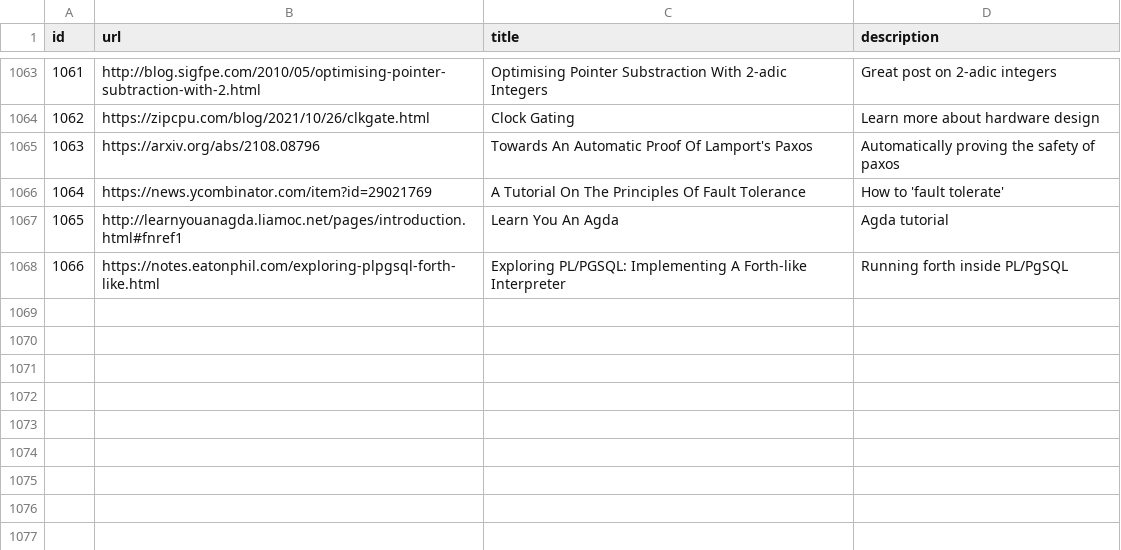
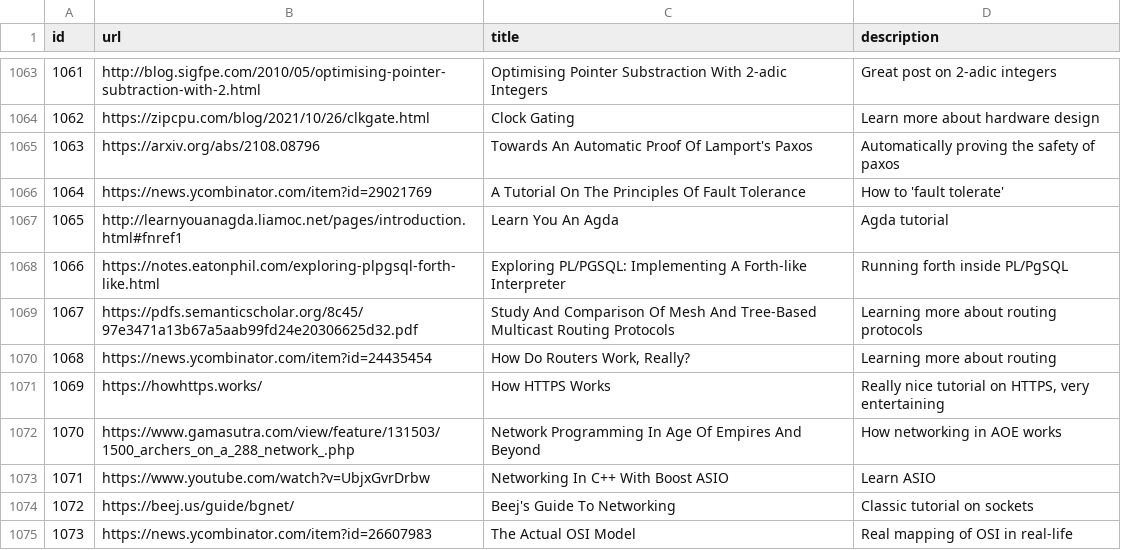
Before and after one commit to AlexandruIca/Stuff, a CSV file: data/links.csv, drawn as a sheet; only a part is shown, gaps mark what is left out.

Commit message:
New links

```diff
--- a/data/links.csv
+++ b/data/links.csv
@@ -1068 +1068,8 @@ id,url,title,description
 1066,"https://notes.eatonphil.com/exploring-plpgsql-forth-like.html","Exploring PL/PGSQL: Implementing A Forth-like Interpreter","Running forth inside PL/PgSQL"
+1067,"https://pdfs.semanticscholar.org/8c45/97e3471a13b67a5aab99fd24e20306625d32.pdf","Study And Comparison Of Mesh And Tree-Based Multicast Routing Protocols","Learning more about routing protocols"
+1068,"https://news.ycombinator.com/item?id=24435454","How Do Routers Work, Really?","Learning more about routing"
+1069,"https://howhttps.works/","How HTTPS Works","Really nice tutorial on HTTPS, very entertaining"
+1070,"https://www.gamasutra.com/view/feature/131503/1500_archers_on_a_288_network_.php","Network Programming In Age Of Empires And Beyond","How networking in AOE works"
+1071,"https://www.youtube.com/watch?v=UbjxGvrDrbw","Networking In C++ With Boost ASIO","Learn ASIO"
+1072,"https://beej.us/guide/bgnet/","Beej's Guide To Networking","Classic tutorial on sockets"
+1073,"https://news.ycombinator.com/item?id=26607983","The Actual OSI Model","Real mapping of OSI in real-life"
```
Also changed, not shown: data/links_tags.csv, 2 other files.
